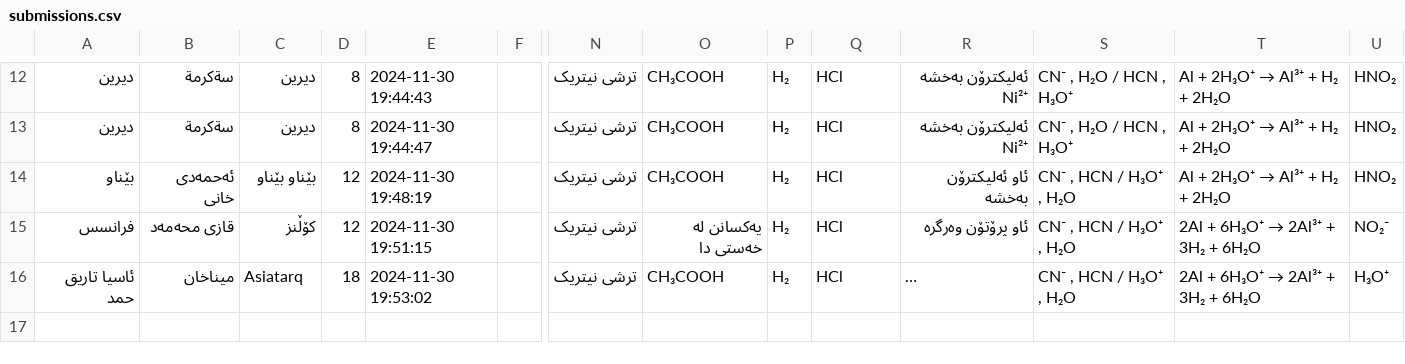
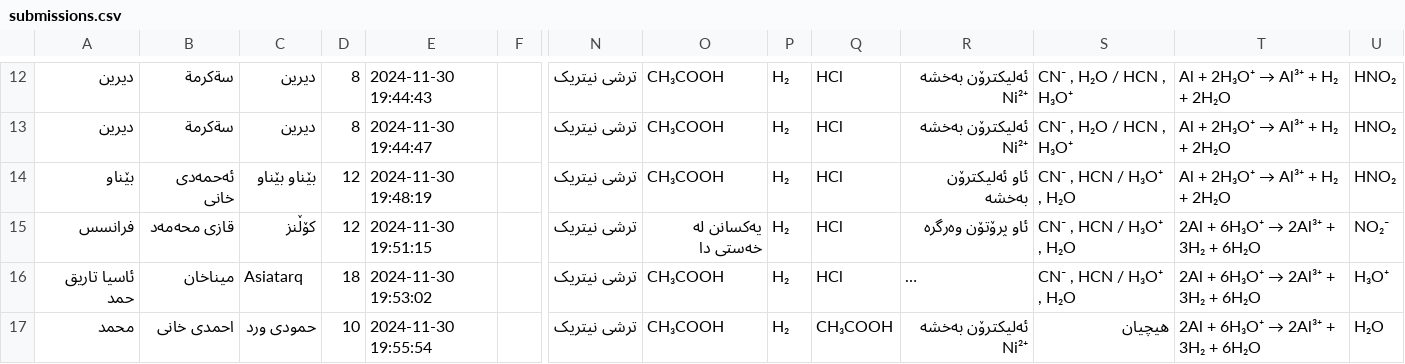
Before and after one commit to Hakari-Bibani/Course, a CSV file: submissions.csv, drawn as a sheet; only a part is shown, gaps mark what is left out; long unchanged cells end in …; rows hold the shown columns only; the diff names each change by its address in the sheet, - before the commit and + after, or states it on an @@ line.

Commit message:
Update submissions

```diff
--- a/submissions.csv
+++ b/submissions.csv
+row 17: محمد | احمدی خانی | حمودی ورد | 10 | 2024-11-30 19:55:54 |  | ترشی نیتریک | CH₃COOH | H₂ | CH₃COOH | ئەلیکترۆن بەخشە Ni²⁺ | هیچیان | 2Al + 6H₃O⁺ → 2Al³⁺ + 3H₂ + 6H₂O | H₂O
```
